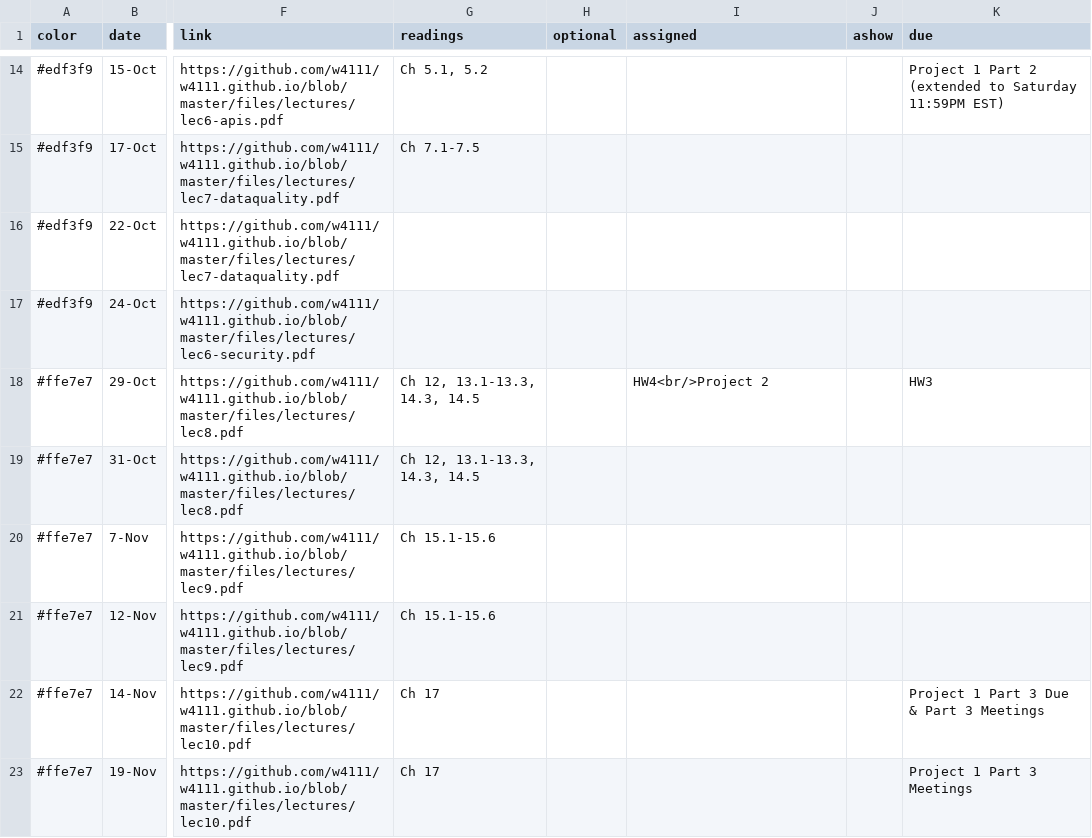
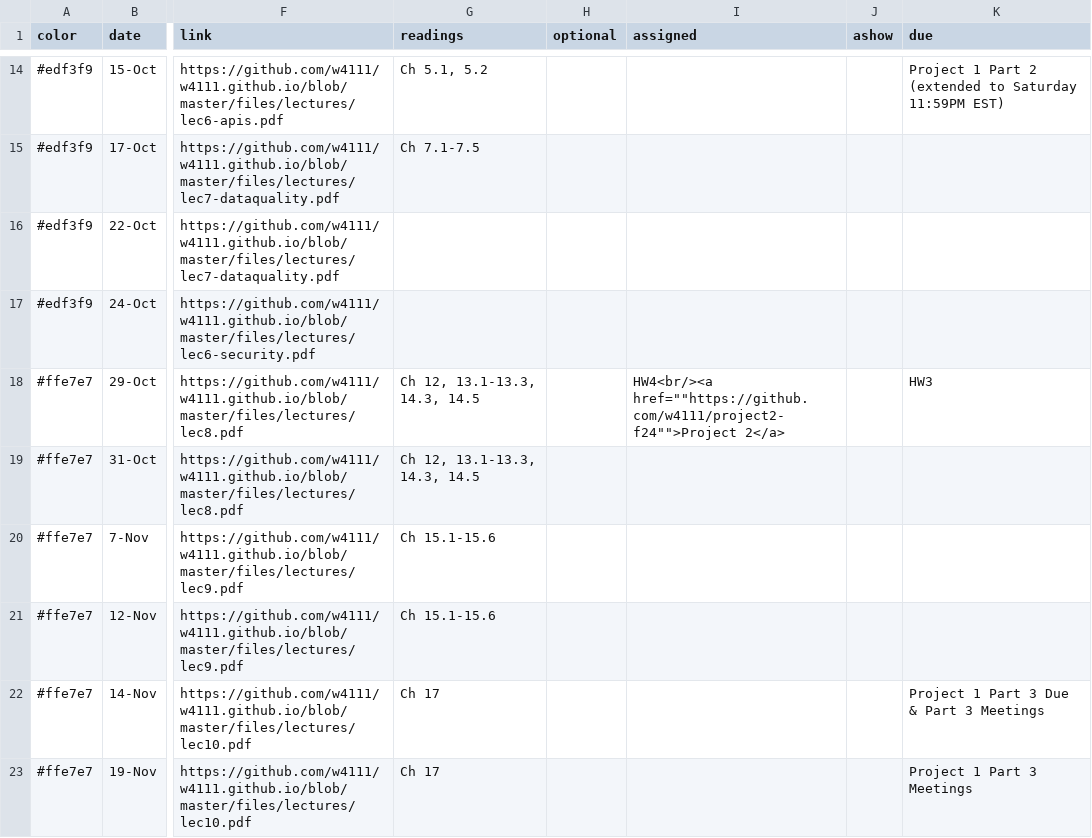
Before and after one commit to w4111/w4111.github.io, a CSV file: _data/schedule.csv, drawn as a sheet; only a part is shown, gaps mark what is left out; the diff names each change by its address in the sheet, - before the commit and + after, or states it on an @@ line.

Commit message:
Update schedule.csv

```diff
--- a/_data/schedule.csv
+++ b/_data/schedule.csv
-I18 (assigned): HW4<br/>Project 2
+I18 (assigned): HW4<br/><a href=""https://github.com/w4111/project2-f24"">Project 2</a>
```
